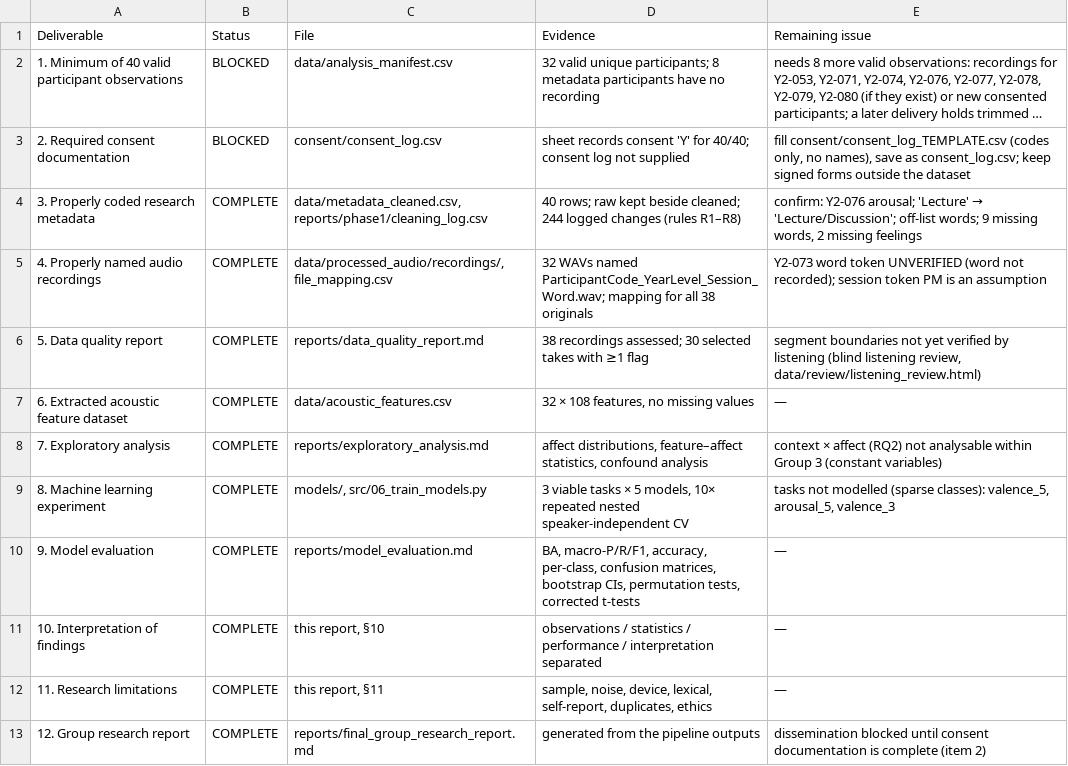
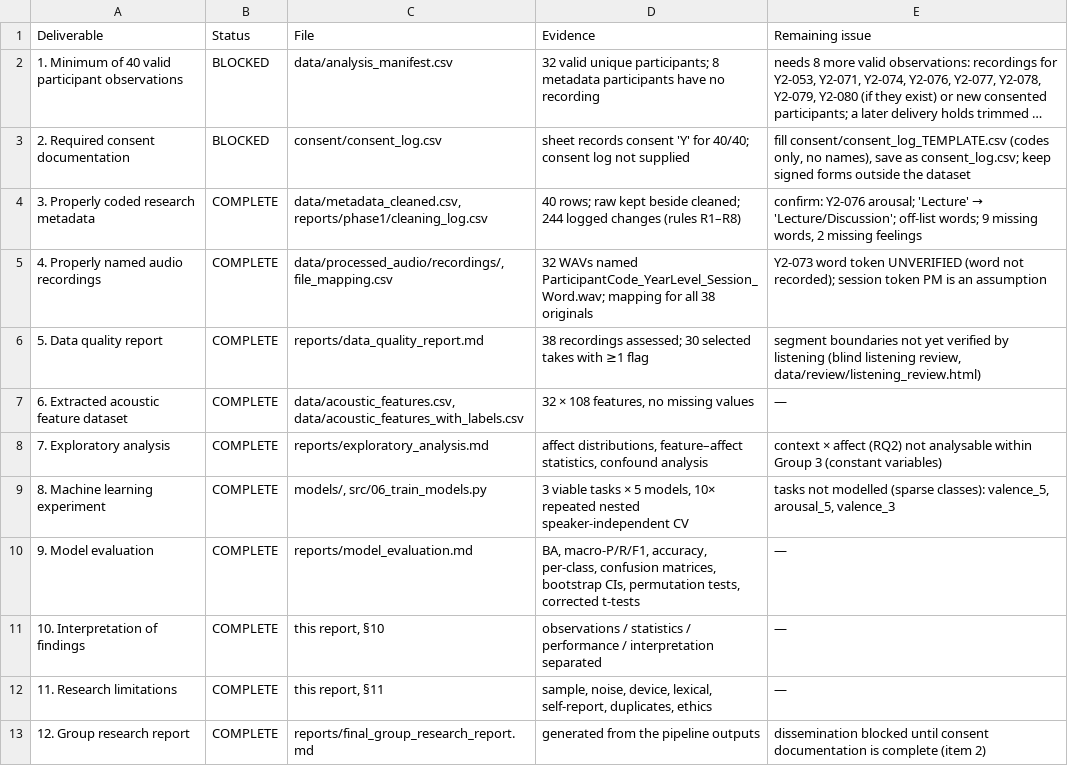
Before and after one commit to everyonehatesralph/AC_miniproject, a CSV file: reports/deliverable_status_matrix.csv, drawn as a sheet; long unchanged cells end in ….

```diff
--- a/reports/deliverable_status_matrix.csv
+++ b/reports/deliverable_status_matrix.csv
@@ -6,3 +6,3 @@ Deliverable,Status,File,Evidence,Remaining issue
 5. Data quality report,COMPLETE,reports/data_quality_report.md,38 recordings assessed; 30 selected takes with ≥1 flag,"segment boundaries not yet verified by listening (blind listening review, data/review/listening_review.html)"
-6. Extracted acoustic feature dataset,COMPLETE,data/acoustic_features.csv,"32 × 108 features, no missing values",—
+6. Extracted acoustic feature dataset,COMPLETE,"data/acoustic_features.csv, data/acoustic_features_with_labels.csv","32 × 108 features, no missing values",—
 7. Exploratory analysis,COMPLETE,reports/exploratory_analysis.md,"affect distributions, feature–affect statistics, confound analysis",context × affect (RQ2) not analysable within Group 3 (constant variables)
```
Also changed, not shown: 8 other files.
